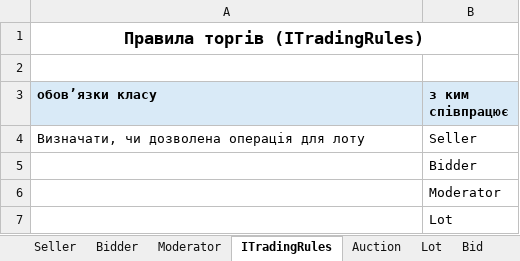
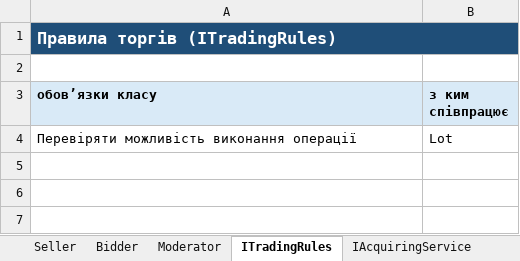
Before and after one commit to KitoragiVioleta/onlineauction, an Excel workbook: docs/crc.xlsx, sheet ITradingRules, drawn as a sheet; values as stored, in another font and other column widths than the file's, no borders; removed rows and columns are numbered as before the commit, all else as after; the diff names each change by its address in the sheet, - before the commit and + after, or states it on an @@ line.

```diff
--- a/docs/crc.xlsx (sheet ITradingRules)
+++ b/docs/crc.xlsx (sheet ITradingRules)
+sheet tab: IAcquiringService
@@ A1 fill: none → #1F4E78, text colour: black → #FFFFFF, alignment: center → left @@
-row 4: Визначати, чи дозволена операція для лоту | Seller
-row 5:  | Bidder
-row 6:  | Moderator
-A4 (обов’язки класу): (empty)
+A4 (обов’язки класу): Перевіряти можливість виконання операції
```
Also changed, not shown: sheet Auction, sheet AuctionParticipant, sheet Lot, sheet AcquiringService, sheet Seller, sheet Moderator, 2 more sheets, other sheet tabs, 6 other files.
